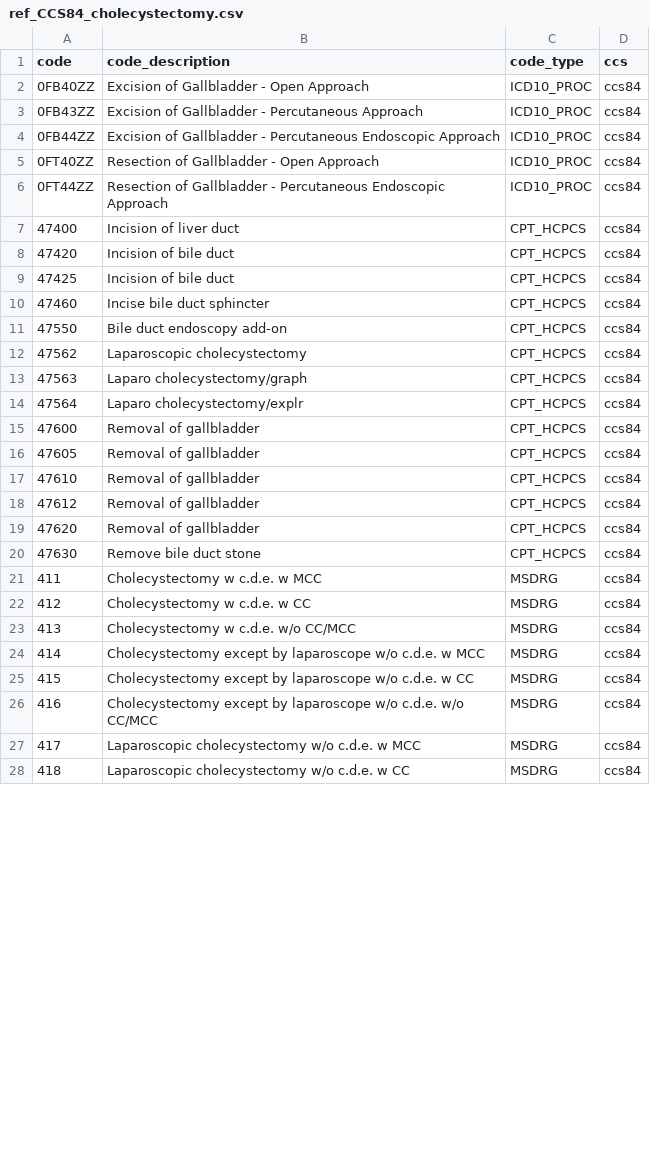
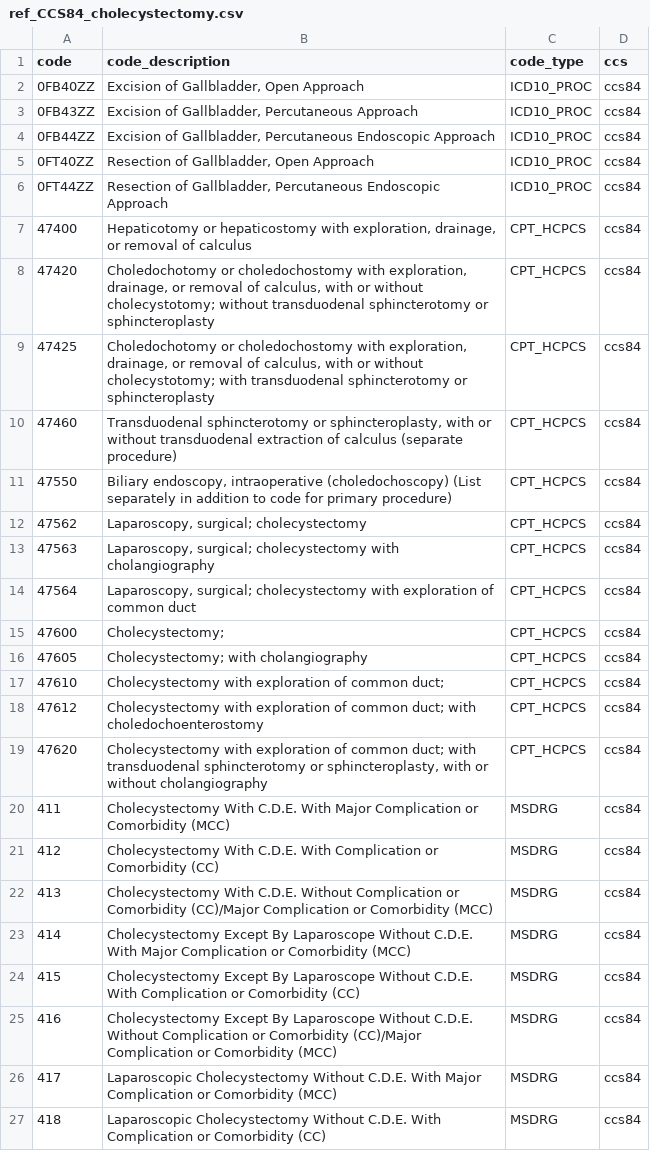
Before and after one commit to Milliman-PRM/preference-sensitive-surgery, a CSV file: ref_tables/ref_CCS84_cholecystectomy.csv, drawn as a sheet; only a part is shown; the diff covers the shown part only.

Commit message:
Updated HCPCS/ICD/DRG codes on CCS categories
a)	Remove DRGs 133 and 134 from logic related to CCS 154 – Arthroplasty other than hip or knee.  These DRGs have been deleted.  There are no additions to this procedure grouping.
b) updated all reference tables with all deletions/additions/formatting corrections outlined in the HCPCS and ICD Proc files in alignment with the current AHRQ CCS categories. Formatting corrections are specific to CCS 55_61 in the ICD Proc file. The gastric bypass ICD Proc codes will remain the same although they do not map to CCS 244 (this is a known deviance from the other procedure groupings).

```diff
--- a/ref_tables/ref_CCS84_cholecystectomy.csv
+++ b/ref_tables/ref_CCS84_cholecystectomy.csv
@@ -1,28 +1,27 @@
 code,code_description,code_type,ccs
-0FB40ZZ,Excision of Gallbladder - Open Approach,ICD10_PROC,ccs84
-0FB43ZZ,Excision of Gallbladder - Percutaneous Approach,ICD10_PROC,ccs84
-0FB44ZZ,Excision of Gallbladder - Percutaneous Endoscopic Approach,ICD10_PROC,ccs84
-0FT40ZZ,Resection of Gallbladder - Open Approach,ICD10_PROC,ccs84
-0FT44ZZ,Resection of Gallbladder - Percutaneous Endoscopic Approach,ICD10_PROC,ccs84
-47400,Incision of liver duct,CPT_HCPCS,ccs84
-47420,Incision of bile duct,CPT_HCPCS,ccs84
-47425,Incision of bile duct,CPT_HCPCS,ccs84
-47460,Incise bile duct sphincter,CPT_HCPCS,ccs84
-47550,Bile duct endoscopy add-on,CPT_HCPCS,ccs84
-47562,Laparoscopic cholecystectomy,CPT_HCPCS,ccs84
-47563,Laparo cholecystectomy/graph,CPT_HCPCS,ccs84
-47564,Laparo cholecystectomy/explr,CPT_HCPCS,ccs84
-47600,Removal of gallbladder,CPT_HCPCS,ccs84
-47605,Removal of gallbladder,CPT_HCPCS,ccs84
-47610,Removal of gallbladder,CPT_HCPCS,ccs84
-47612,Removal of gallbladder,CPT_HCPCS,ccs84
-47620,Removal of gallbladder,CPT_HCPCS,ccs84
-47630,Remove bile duct stone,CPT_HCPCS,ccs84
-411,Cholecystectomy w c.d.e. w MCC,MSDRG,ccs84
-412,Cholecystectomy w c.d.e. w CC,MSDRG,ccs84
-413,Cholecystectomy w c.d.e. w/o CC/MCC,MSDRG,ccs84
-414,Cholecystectomy except by laparoscope w/o c.d.e. w MCC,MSDRG,ccs84
-415,Cholecystectomy except by laparoscope w/o c.d.e. w CC,MSDRG,ccs84
-416,Cholecystectomy except by laparoscope w/o c.d.e. w/o CC/MCC,MSDRG,ccs84
-417,Laparoscopic cholecystectomy w/o c.d.e. w MCC,MSDRG,ccs84
-418,Laparoscopic cholecystectomy w/o c.d.e. w CC,MSDRG,ccs84
+0FB40ZZ,"Excision of Gallbladder, Open Approach",ICD10_PROC,ccs84
+0FB43ZZ,"Excision of Gallbladder, Percutaneous Approach",ICD10_PROC,ccs84
+0FB44ZZ,"Excision of Gallbladder, Percutaneous Endoscopic Approach",ICD10_PROC,ccs84
+0FT40ZZ,"Resection of Gallbladder, Open Approach",ICD10_PROC,ccs84
+0FT44ZZ,"Resection of Gallbladder, Percutaneous Endoscopic Approach",ICD10_PROC,ccs84
+47400,"Hepaticotomy or hepaticostomy with exploration, drainage, or removal of calculus",CPT_HCPCS,ccs84
+47420,"Choledochotomy or choledochostomy with exploration, drainage, or removal of calculus, with or without cholecystotomy; without transduodenal sphincterotomy or sphincteroplasty",CPT_HCPCS,ccs84
+47425,"Choledochotomy or choledochostomy with exploration, drainage, or removal of calculus, with or without cholecystotomy; with transduodenal sphincterotomy or sphincteroplasty",CPT_HCPCS,ccs84
+47460,"Transduodenal sphincterotomy or sphincteroplasty, with or without transduodenal extraction of calculus (separate procedure)",CPT_HCPCS,ccs84
+47550,"Biliary endoscopy, intraoperative (choledochoscopy) (List separately in addition to code for primary procedure)",CPT_HCPCS,ccs84
+47562,"Laparoscopy, surgical; cholecystectomy",CPT_HCPCS,ccs84
+47563,"Laparoscopy, surgical; cholecystectomy with cholangiography",CPT_HCPCS,ccs84
+47564,"Laparoscopy, surgical; cholecystectomy with exploration of common duct",CPT_HCPCS,ccs84
+47600,Cholecystectomy;,CPT_HCPCS,ccs84
+47605,Cholecystectomy; with cholangiography,CPT_HCPCS,ccs84
+47610,Cholecystectomy with exploration of common duct;,CPT_HCPCS,ccs84
+47612,Cholecystectomy with exploration of common duct; with choledochoenterostomy,CPT_HCPCS,ccs84
+47620,"Cholecystectomy with exploration of common duct; with transduodenal sphincterotomy or sphincteroplasty, with or without cholangiography",CPT_HCPCS,ccs84
+411,Cholecystectomy With C.D.E. With Major Complication or Comorbidity (MCC),MSDRG,ccs84
+412,Cholecystectomy With C.D.E. With Complication or Comorbidity (CC),MSDRG,ccs84
+413,Cholecystectomy With C.D.E. Without Complication or Comorbidity (CC)/Major Complication or Comorbidity (MCC),MSDRG,ccs84
+414,Cholecystectomy Except By Laparoscope Without C.D.E. With Major Complication or Comorbidity (MCC),MSDRG,ccs84
+415,Cholecystectomy Except By Laparoscope Without C.D.E. With Complication or Comorbidity (CC),MSDRG,ccs84
+416,Cholecystectomy Except By Laparoscope Without C.D.E. Without Complication or Comorbidity (CC)/Major Complication or Comorbidity (MCC),MSDRG,ccs84
+417,Laparoscopic Cholecystectomy Without C.D.E. With Major Complication or Comorbidity (MCC),MSDRG,ccs84
+418,Laparoscopic Cholecystectomy Without C.D.E. With Complication or Comorbidity (CC),MSDRG,ccs84
```
Also changed, not shown: 1 edited cell elsewhere in this file, 14 other files.
